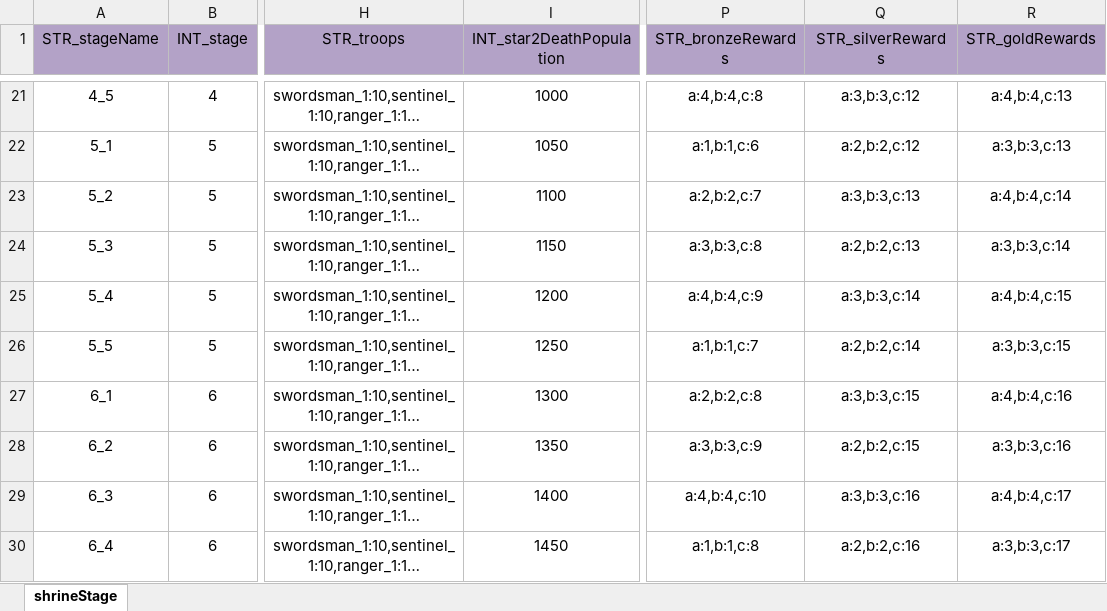
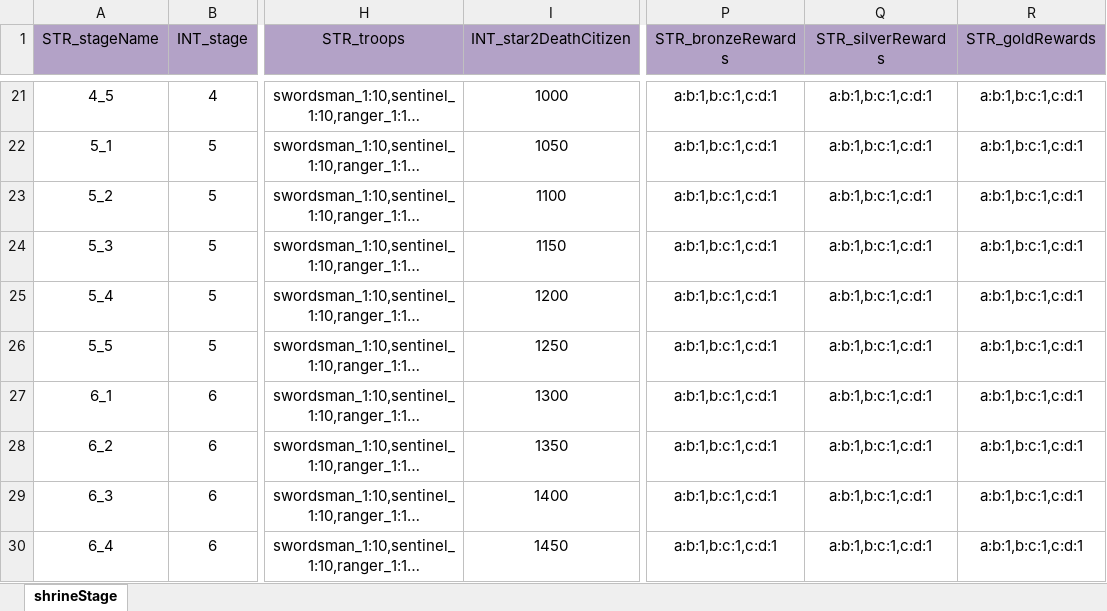
Before and after one commit to ModunZhang/kod_client, an Excel workbook: gameData/shared/AllianceShrine.xlsx, sheet shrineStage, drawn as a sheet; only a part is shown, gaps mark what is left out; long unchanged cells end in …; values as stored, in another font and other column widths than the file's, no borders; the diff covers the shown part only; the diff names each change by its address in the sheet, - before the commit and + after, or states it on an @@ line.

```diff
--- a/gameData/shared/AllianceShrine.xlsx (sheet shrineStage)
+++ b/gameData/shared/AllianceShrine.xlsx (sheet shrineStage)
-I1: INT_star2DeathPopulation
+I1: INT_star2DeathCitizen
-P21 (STR_bronzeRewards): a:4,b:4,c:8
+P21 (STR_bronzeRewards): a:b:1,b:c:1,c:d:1
-Q21 (STR_silverRewards): a:3,b:3,c:12
+Q21 (STR_silverRewards): a:b:1,b:c:1,c:d:1
-R21 (STR_goldRewards): a:4,b:4,c:13
+R21 (STR_goldRewards): a:b:1,b:c:1,c:d:1
-P22 (STR_bronzeRewards): a:1,b:1,c:6
+P22 (STR_bronzeRewards): a:b:1,b:c:1,c:d:1
-Q22 (STR_silverRewards): a:2,b:2,c:12
+Q22 (STR_silverRewards): a:b:1,b:c:1,c:d:1
-R22 (STR_goldRewards): a:3,b:3,c:13
+R22 (STR_goldRewards): a:b:1,b:c:1,c:d:1
-P23 (STR_bronzeRewards): a:2,b:2,c:7
+P23 (STR_bronzeRewards): a:b:1,b:c:1,c:d:1
-Q23 (STR_silverRewards): a:3,b:3,c:13
+Q23 (STR_silverRewards): a:b:1,b:c:1,c:d:1
-R23 (STR_goldRewards): a:4,b:4,c:14
+R23 (STR_goldRewards): a:b:1,b:c:1,c:d:1
-P24 (STR_bronzeRewards): a:3,b:3,c:8
+P24 (STR_bronzeRewards): a:b:1,b:c:1,c:d:1
-Q24 (STR_silverRewards): a:2,b:2,c:13
+Q24 (STR_silverRewards): a:b:1,b:c:1,c:d:1
-R24 (STR_goldRewards): a:3,b:3,c:14
+R24 (STR_goldRewards): a:b:1,b:c:1,c:d:1
-P25 (STR_bronzeRewards): a:4,b:4,c:9
+P25 (STR_bronzeRewards): a:b:1,b:c:1,c:d:1
-Q25 (STR_silverRewards): a:3,b:3,c:14
+Q25 (STR_silverRewards): a:b:1,b:c:1,c:d:1
-R25 (STR_goldRewards): a:4,b:4,c:15
+R25 (STR_goldRewards): a:b:1,b:c:1,c:d:1
-P26 (STR_bronzeRewards): a:1,b:1,c:7
+P26 (STR_bronzeRewards): a:b:1,b:c:1,c:d:1
-Q26 (STR_silverRewards): a:2,b:2,c:14
+Q26 (STR_silverRewards): a:b:1,b:c:1,c:d:1
-R26 (STR_goldRewards): a:3,b:3,c:15
+R26 (STR_goldRewards): a:b:1,b:c:1,c:d:1
-P27 (STR_bronzeRewards): a:2,b:2,c:8
+P27 (STR_bronzeRewards): a:b:1,b:c:1,c:d:1
-Q27 (STR_silverRewards): a:3,b:3,c:15
+Q27 (STR_silverRewards): a:b:1,b:c:1,c:d:1
-R27 (STR_goldRewards): a:4,b:4,c:16
+R27 (STR_goldRewards): a:b:1,b:c:1,c:d:1
-P28 (STR_bronzeRewards): a:3,b:3,c:9
+P28 (STR_bronzeRewards): a:b:1,b:c:1,c:d:1
-Q28 (STR_silverRewards): a:2,b:2,c:15
+Q28 (STR_silverRewards): a:b:1,b:c:1,c:d:1
-R28 (STR_goldRewards): a:3,b:3,c:16
+R28 (STR_goldRewards): a:b:1,b:c:1,c:d:1
-P29 (STR_bronzeRewards): a:4,b:4,c:10
+P29 (STR_bronzeRewards): a:b:1,b:c:1,c:d:1
-Q29 (STR_silverRewards): a:3,b:3,c:16
+Q29 (STR_silverRewards): a:b:1,b:c:1,c:d:1
-R29 (STR_goldRewards): a:4,b:4,c:17
+R29 (STR_goldRewards): a:b:1,b:c:1,c:d:1
-P30 (STR_bronzeRewards): a:1,b:1,c:8
+P30 (STR_bronzeRewards): a:b:1,b:c:1,c:d:1
-Q30 (STR_silverRewards): a:2,b:2,c:16
+Q30 (STR_silverRewards): a:b:1,b:c:1,c:d:1
-R30 (STR_goldRewards): a:3,b:3,c:17
+R30 (STR_goldRewards): a:b:1,b:c:1,c:d:1
```
Also changed, not shown: 63 edited cells elsewhere in this sheet.
